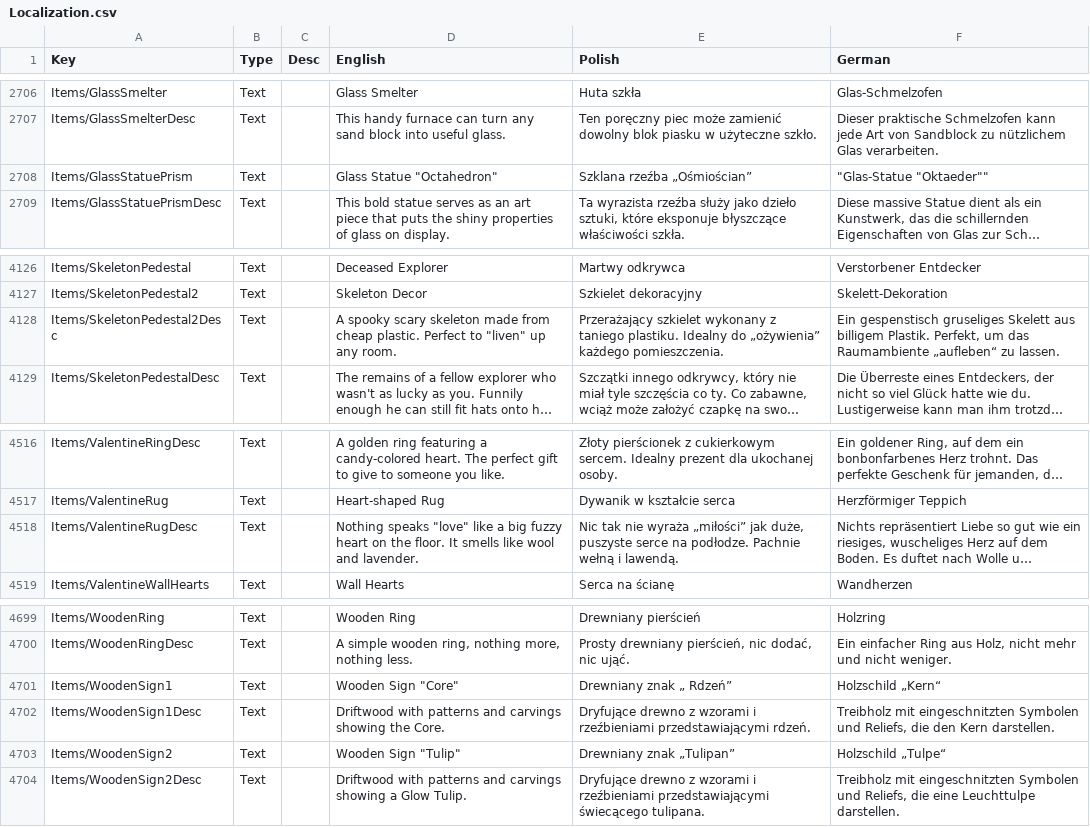
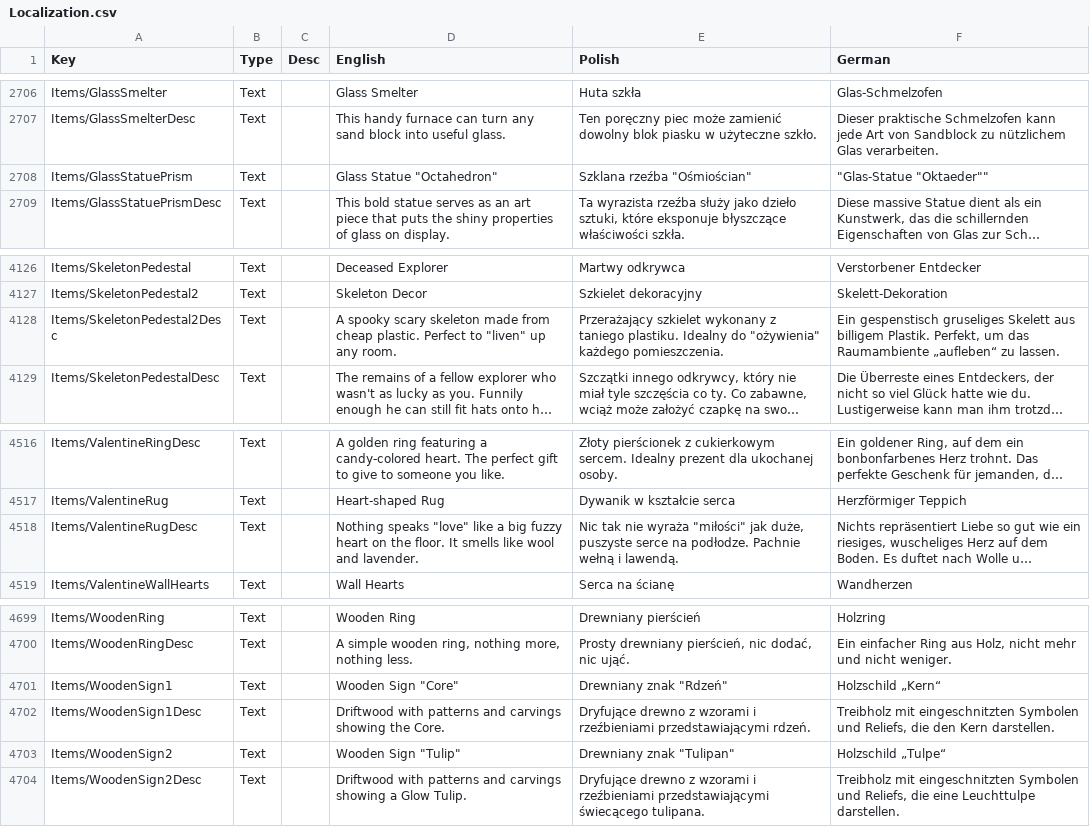
Before and after one commit to Matjessa/Spolszczenie-Core-Keeper, a CSV file: Localization.csv, drawn as a sheet; only a part is shown, gaps mark what is left out; long unchanged cells end in …; the diff covers the shown part only; the diff names each change by its address in the sheet, - before the commit and + after, or states it on an @@ line.

```diff
--- a/Localization.csv
+++ b/Localization.csv
-E2708 (Polish): Szklana rzeźba „Ośmiościan”
+E2708 (Polish): Szklana rzeźba "Ośmiościan"
-E4128 (Polish): …Idealny do „ożywienia” każdego pomieszczenia.
+E4128 (Polish): …Idealny do "ożywienia" każdego pomieszczenia.
-E4518 (Polish): …nie wyraża „miłości” jak duże,…
+E4518 (Polish): …nie wyraża "miłości" jak duże,…
-E4701 (Polish): Drewniany znak „ Rdzeń”
+E4701 (Polish): Drewniany znak "Rdzeń"
-E4703 (Polish): Drewniany znak „Tulipan”
+E4703 (Polish): Drewniany znak "Tulipan"
```
Also changed, not shown: 12 edited cells elsewhere in this file.
